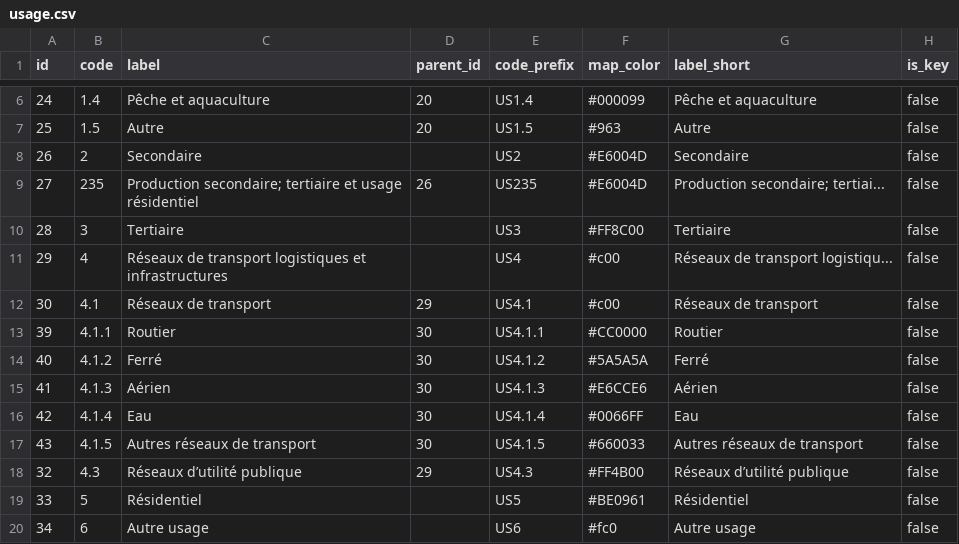
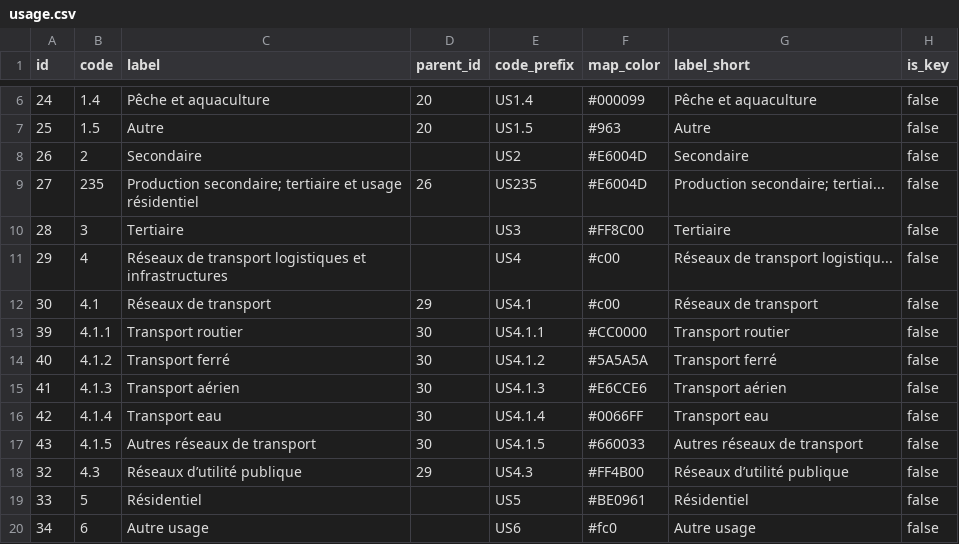
Before and after one commit to MTES-MCT/sparte, a CSV file: airflow/include/sql/sparte/seeds/usage.csv, drawn as a sheet; only a part is shown, gaps mark what is left out.

```diff
--- a/airflow/include/sql/sparte/seeds/usage.csv
+++ b/airflow/include/sql/sparte/seeds/usage.csv
@@ -12,6 +12,6 @@
 30,"4.1","Réseaux de transport",29,"US4.1","#c00","Réseaux de transport","false"
-39,"4.1.1","Routier",30,"US4.1.1","#CC0000","Routier","false"
-40,"4.1.2","Ferré",30,"US4.1.2","#5A5A5A","Ferré","false"
-41,"4.1.3","Aérien",30,"US4.1.3","#E6CCE6","Aérien","false"
-42,"4.1.4","Eau",30,"US4.1.4","#0066FF","Eau","false"
+39,"4.1.1","Transport routier",30,"US4.1.1","#CC0000","Transport routier","false"
+40,"4.1.2","Transport ferré",30,"US4.1.2","#5A5A5A","Transport ferré","false"
+41,"4.1.3","Transport aérien",30,"US4.1.3","#E6CCE6","Transport aérien","false"
+42,"4.1.4","Transport eau",30,"US4.1.4","#0066FF","Transport eau","false"
 43,"4.1.5","Autres réseaux de transport",30,"US4.1.5","#660033","Autres réseaux de transport","false"
```
Also changed, not shown: 9 other files.
